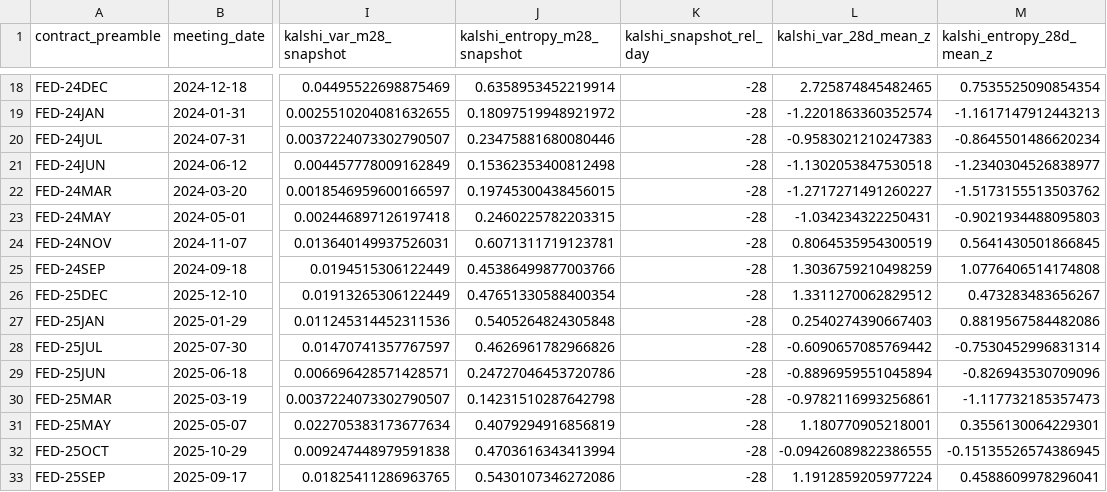
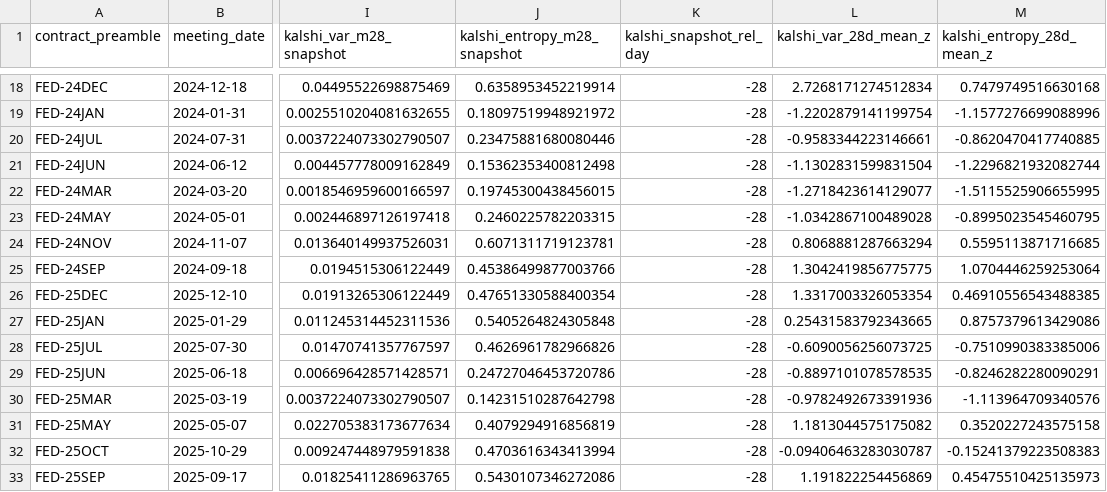
Before and after one commit to DrFuliyang/prediction_markets_public, a CSV file: garch_extension/data/kalshi_fomc_factors.csv, drawn as a sheet; only a part is shown, gaps mark what is left out; the diff covers the shown part only; the diff names each change by its address in the sheet, - before the commit and + after, or states it on an @@ line.

```diff
--- a/garch_extension/data/kalshi_fomc_factors.csv
+++ b/garch_extension/data/kalshi_fomc_factors.csv
-L18 (kalshi_var_28d_mean_z): 2.725874845482465
+L18 (kalshi_var_28d_mean_z): 2.7268171274512834
-M18 (kalshi_entropy_28d_mean_z): 0.7535525090854354
+M18 (kalshi_entropy_28d_mean_z): 0.7479749516630168
-L19 (kalshi_var_28d_mean_z): -1.2201863360352574
+L19 (kalshi_var_28d_mean_z): -1.2202879141199754
-M19 (kalshi_entropy_28d_mean_z): -1.1617147912443213
+M19 (kalshi_entropy_28d_mean_z): -1.1577276699088996
-L20 (kalshi_var_28d_mean_z): -0.9583021210247383
+L20 (kalshi_var_28d_mean_z): -0.9583344223146661
-M20 (kalshi_entropy_28d_mean_z): -0.8645501486620234
+M20 (kalshi_entropy_28d_mean_z): -0.8620470417740885
-L21 (kalshi_var_28d_mean_z): -1.1302053847530518
+L21 (kalshi_var_28d_mean_z): -1.1302831599831504
-M21 (kalshi_entropy_28d_mean_z): -1.2340304526838977
+M21 (kalshi_entropy_28d_mean_z): -1.2296821932082744
-L22 (kalshi_var_28d_mean_z): -1.2717271491260227
+L22 (kalshi_var_28d_mean_z): -1.2718423614129077
-M22 (kalshi_entropy_28d_mean_z): -1.5173155513503762
+M22 (kalshi_entropy_28d_mean_z): -1.5115525906655995
-L23 (kalshi_var_28d_mean_z): -1.034234322250431
+L23 (kalshi_var_28d_mean_z): -1.0342867100489028
-M23 (kalshi_entropy_28d_mean_z): -0.9021934488095803
+M23 (kalshi_entropy_28d_mean_z): -0.8995023545460795
-L24 (kalshi_var_28d_mean_z): 0.8064535954300519
+L24 (kalshi_var_28d_mean_z): 0.8068881287663294
-M24 (kalshi_entropy_28d_mean_z): 0.5641430501866845
+M24 (kalshi_entropy_28d_mean_z): 0.5595113871716685
-L25 (kalshi_var_28d_mean_z): 1.3036759210498259
+L25 (kalshi_var_28d_mean_z): 1.3042419856775775
-M25 (kalshi_entropy_28d_mean_z): 1.0776406514174808
+M25 (kalshi_entropy_28d_mean_z): 1.0704446259253064
-L26 (kalshi_var_28d_mean_z): 1.3311270062829512
+L26 (kalshi_var_28d_mean_z): 1.3317003326053354
-M26 (kalshi_entropy_28d_mean_z): 0.473283483656267
+M26 (kalshi_entropy_28d_mean_z): 0.46910556543488385
-L27 (kalshi_var_28d_mean_z): 0.2540274390667403
+L27 (kalshi_var_28d_mean_z): 0.25431583792343665
-M27 (kalshi_entropy_28d_mean_z): 0.8819567584482086
+M27 (kalshi_entropy_28d_mean_z): 0.8757379613429086
-L28 (kalshi_var_28d_mean_z): -0.6090657085769442
+L28 (kalshi_var_28d_mean_z): -0.6090056256073725
-M28 (kalshi_entropy_28d_mean_z): -0.7530452996831314
+M28 (kalshi_entropy_28d_mean_z): -0.7510990383385006
-L29 (kalshi_var_28d_mean_z): -0.8896959551045894
+L29 (kalshi_var_28d_mean_z): -0.8897101078578535
-M29 (kalshi_entropy_28d_mean_z): -0.826943530709096
+M29 (kalshi_entropy_28d_mean_z): -0.8246282280090291
-L30 (kalshi_var_28d_mean_z): -0.9782116993256861
+L30 (kalshi_var_28d_mean_z): -0.9782492673391936
-M30 (kalshi_entropy_28d_mean_z): -1.117732185357473
+M30 (kalshi_entropy_28d_mean_z): -1.113964709340576
-L31 (kalshi_var_28d_mean_z): 1.180770905218001
+L31 (kalshi_var_28d_mean_z): 1.1813044575175082
-M31 (kalshi_entropy_28d_mean_z): 0.3556130064229301
+M31 (kalshi_entropy_28d_mean_z): 0.3520227243575158
-L32 (kalshi_var_28d_mean_z): -0.09426089822386555
+L32 (kalshi_var_28d_mean_z): -0.09406463283030787
-M32 (kalshi_entropy_28d_mean_z): -0.15135526574386945
+M32 (kalshi_entropy_28d_mean_z): -0.15241379223508383
-L33 (kalshi_var_28d_mean_z): 1.1912859205977224
+L33 (kalshi_var_28d_mean_z): 1.191822254456869
-M33 (kalshi_entropy_28d_mean_z): 0.4588609978296041
+M33 (kalshi_entropy_28d_mean_z): 0.45475510425135973
```
Also changed, not shown: 46 edited cells elsewhere in this file, 1 other file.
